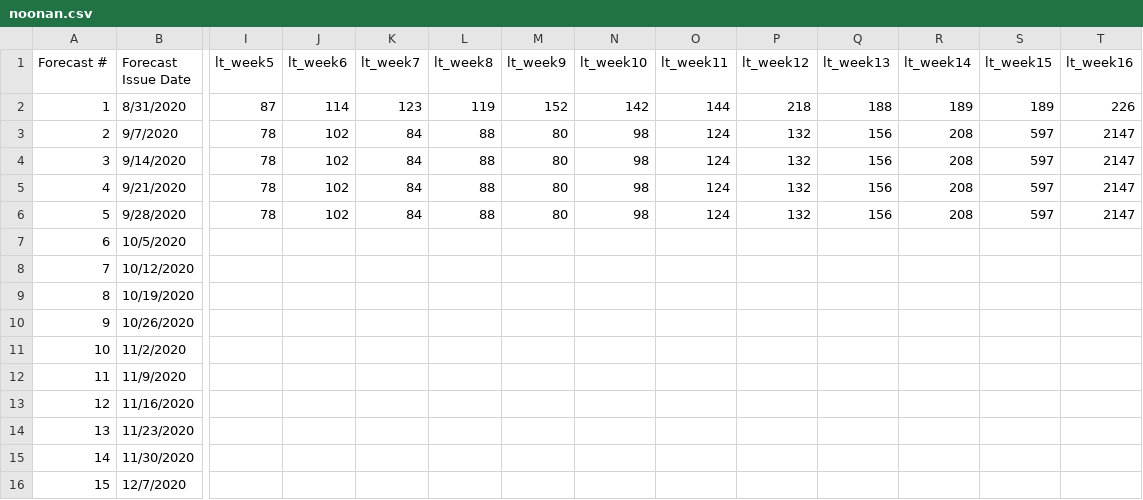
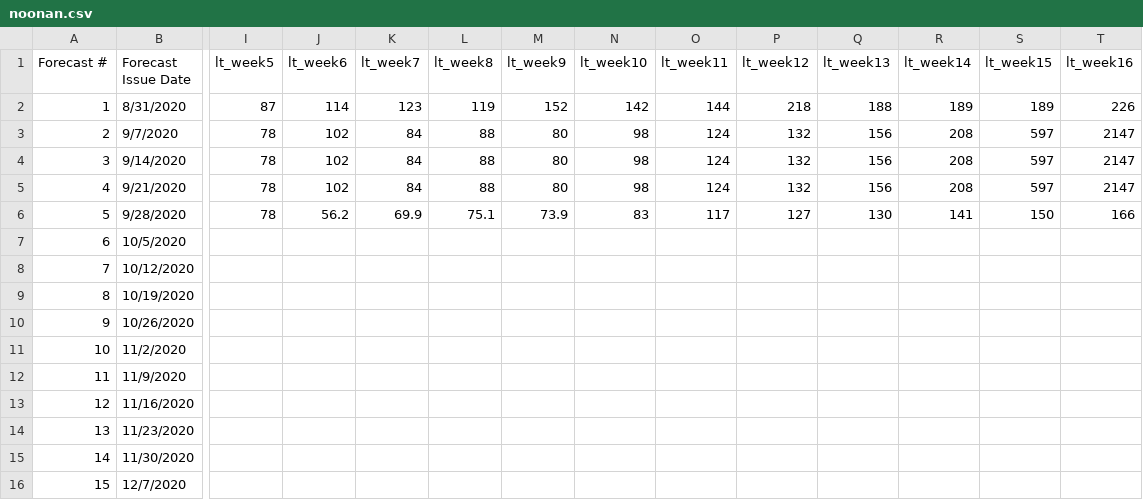
Before and after one commit to HAS-Tools-Fall2020/forecasting, a CSV file: forecast_entries/noonan.csv, drawn as a sheet; only a part is shown, gaps mark what is left out; the diff names each change by its address in the sheet, - before the commit and + after, or states it on an @@ line.

Commit message:
Final wk#5 forecast commit

```diff
--- a/forecast_entries/noonan.csv
+++ b/forecast_entries/noonan.csv
-J6 (lt_week6): 102
+J6 (lt_week6): 56.2
-K6 (lt_week7): 84
+K6 (lt_week7): 69.9
-L6 (lt_week8): 88
+L6 (lt_week8): 75.1
-M6 (lt_week9): 80
+M6 (lt_week9): 73.9
-N6 (lt_week10): 98
+N6 (lt_week10): 83
-O6 (lt_week11): 124
+O6 (lt_week11): 117
-P6 (lt_week12): 132
+P6 (lt_week12): 127
-Q6 (lt_week13): 156
+Q6 (lt_week13): 130
-R6 (lt_week14): 208
+R6 (lt_week14): 141
-S6 (lt_week15): 597
+S6 (lt_week15): 150
-T6 (lt_week16): 2147
+T6 (lt_week16): 166
```
